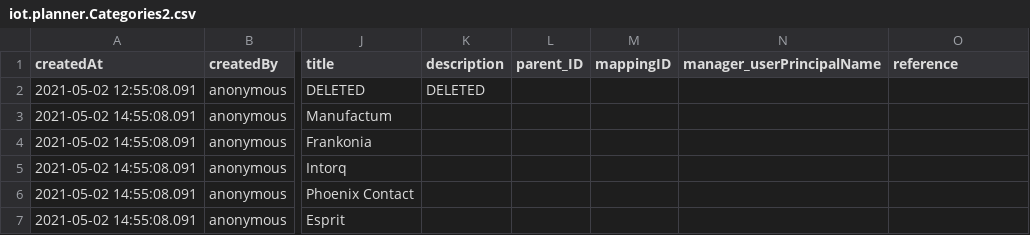
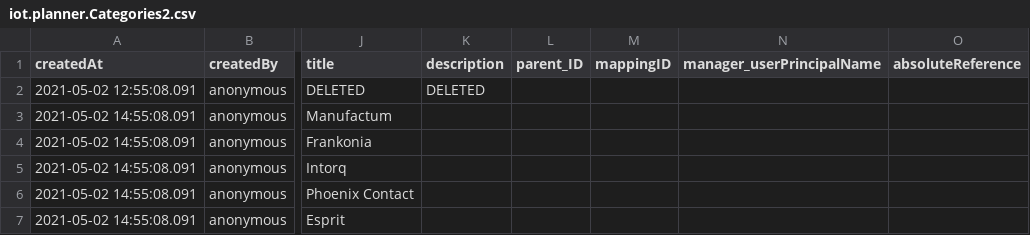
Before and after one commit to iot-gmbh/backend-json-model, a CSV file: db/data_archive/iot.planner.Categories2.csv, drawn as a sheet; only a part is shown, gaps mark what is left out; the diff names each change by its address in the sheet, - before the commit and + after, or states it on an @@ line.

Commit message:
feat: filter for absolute and deep reference

```diff
--- a/db/data_archive/iot.planner.Categories2.csv
+++ b/db/data_archive/iot.planner.Categories2.csv
-O1: reference
+O1: absoluteReference
```
Also changed, not shown: 18 other files.
